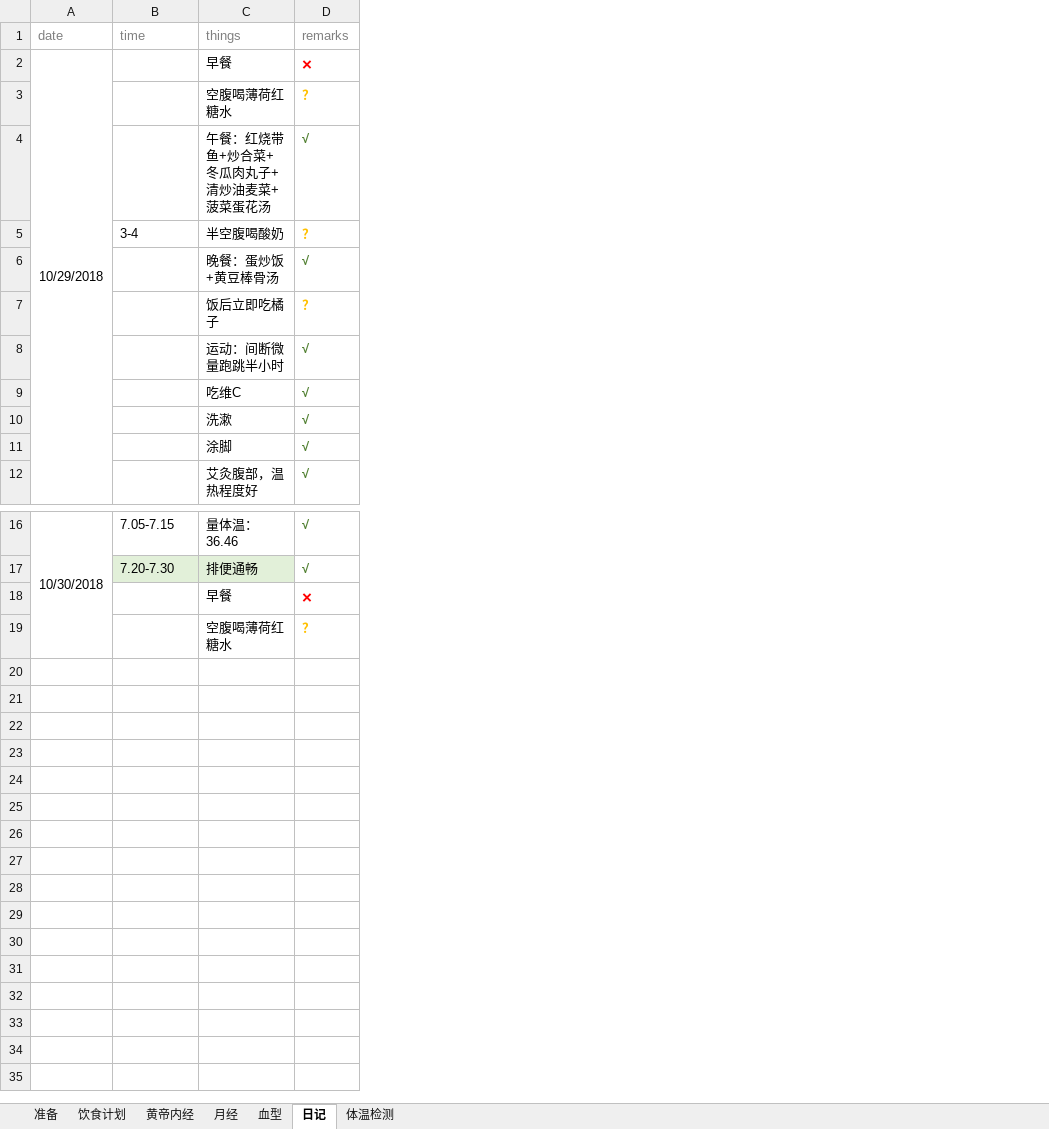
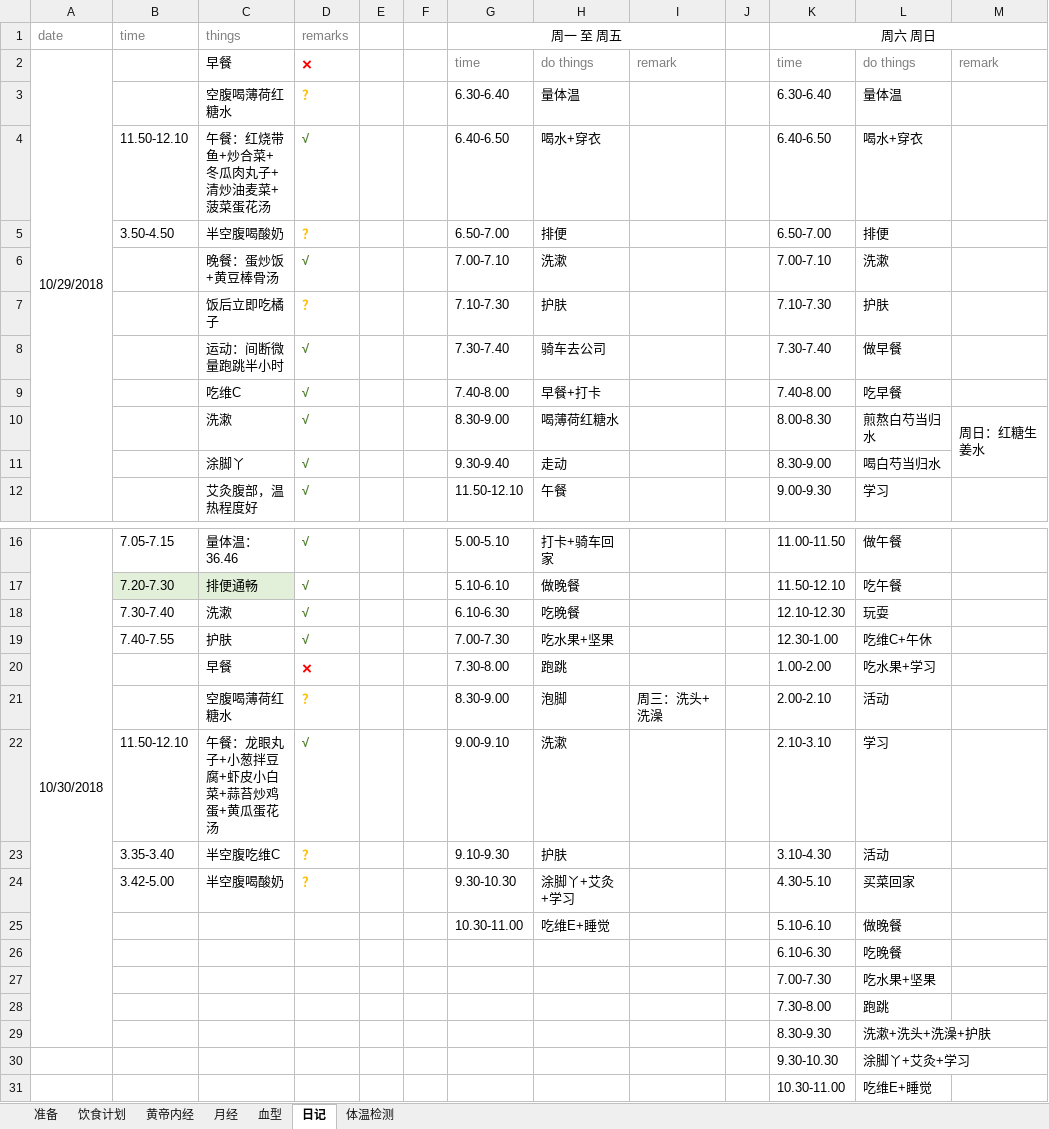
Before and after one commit to ivytry/blog, an Excel workbook: preparate pregnancy.xlsx, sheet 日记, drawn as a sheet; only a part is shown, gaps mark what is left out; values as stored, in another font and other column widths than the file's, no borders; the diff names each change by its address in the sheet, - before the commit and + after, or states it on an @@ line.

Commit message:
add

```diff
--- a/preparate pregnancy.xlsx (sheet 日记)
+++ b/preparate pregnancy.xlsx (sheet 日记)
+column E, empty
+column F, empty
+column G (周一 至 周五), rows 2-12: time | 6.30-6.40 | 6.40-6.50 | 6.50-7.00 | 7.00-7.10 | 7.10-7.30 | 7.30-7.40 | 7.40-8.00 | 8.30-9.00 | 9.30-9.40 | 11.50-12.10; rows 16-17: 5.00-5.10 | 5.10-6.10; rows 20-21: 7.30-8.00 | 8.30-9.00
+column H, rows 2-12: do things | 量体温 | 喝水+穿衣 | 排便 | 洗漱 | 护肤 | 骑车去公司 | 早餐+打卡 | 喝薄荷红糖水 | 走动 | 午餐; rows 16-17: 打卡+骑车回家 | 做晚餐; rows 20-21: 跑跳 | 泡脚
+column I, row 2: remark; row 21: 周三：洗头+洗澡
+column J, empty
+column K (周六 周日), rows 2-12: time | 6.30-6.40 | 6.40-6.50 | 6.50-7.00 | 7.00-7.10 | 7.10-7.30 | 7.30-7.40 | 7.40-8.00 | 8.00-8.30 | 8.30-9.00 | 9.00-9.30; rows 16-17: 11.00-11.50 | 11.50-12.10; rows 20-21: 1.00-2.00 | 2.00-2.10
+column L, rows 2-12: do things | 量体温 | 喝水+穿衣 | 排便 | 洗漱 | 护肤 | 做早餐 | 吃早餐 | 煎熬白芍当归水 | 喝白芍当归水 | 学习; rows 16-17: 做午餐 | 吃午餐; rows 20-21: 吃水果+学习 | 活动
+column M, rows 2-10: remark |  |  |  |  |  |  |  | 周日：红糖生姜水
-B4 (time): (empty)
+B4 (time): 11.50-12.10
-B5 (time): 3-4
+B5 (time): 3.50-4.50
-C11 (things): 涂脚
+C11 (things): 涂脚丫
+row 18:  | 7.30-7.40 | 洗漱 | √ |  |  | 6.10-6.30 | 吃晚餐 |  |  | 12.10-12.30 | 玩耍
+row 19:  | 7.40-7.55 | 护肤 | √ |  |  | 7.00-7.30 | 吃水果+坚果 |  |  | 12.30-1.00 | 吃维C+午休
+row 22:  | 11.50-12.10 | 午餐：龙眼丸子+小葱拌豆腐+虾皮小白菜+蒜苔炒鸡蛋+黄瓜蛋花汤 | √ |  |  | 9.00-9.10 | 洗漱 |  |  | 2.10-3.10 | 学习
+row 23:  | 3.35-3.40 | 半空腹吃维C | ？ |  |  | 9.10-9.30 | 护肤 |  |  | 3.10-4.30 | 活动
+row 24:  | 3.42-5.00 | 半空腹喝酸奶 | ？ |  |  | 9.30-10.30 | 涂脚丫+艾灸+学习 |  |  | 4.30-5.10 | 买菜回家
+row 25:  |  |  |  |  |  | 10.30-11.00 | 吃维E+睡觉 |  |  | 5.10-6.10 | 做晚餐
+row 26:  |  |  |  |  |  |  |  |  |  | 6.10-6.30 | 吃晚餐
+row 27:  |  |  |  |  |  |  |  |  |  | 7.00-7.30 | 吃水果+坚果
+row 28:  |  |  |  |  |  |  |  |  |  | 7.30-8.00 | 跑跳
+row 29:  |  |  |  |  |  |  |  |  |  | 8.30-9.30 | 洗漱+洗头+洗澡+护肤
+row 30:  |  |  |  |  |  |  |  |  |  | 9.30-10.30 | 涂脚丫+艾灸+学习
+row 31:  |  |  |  |  |  |  |  |  |  | 10.30-11.00 | 吃维E+睡觉
```
